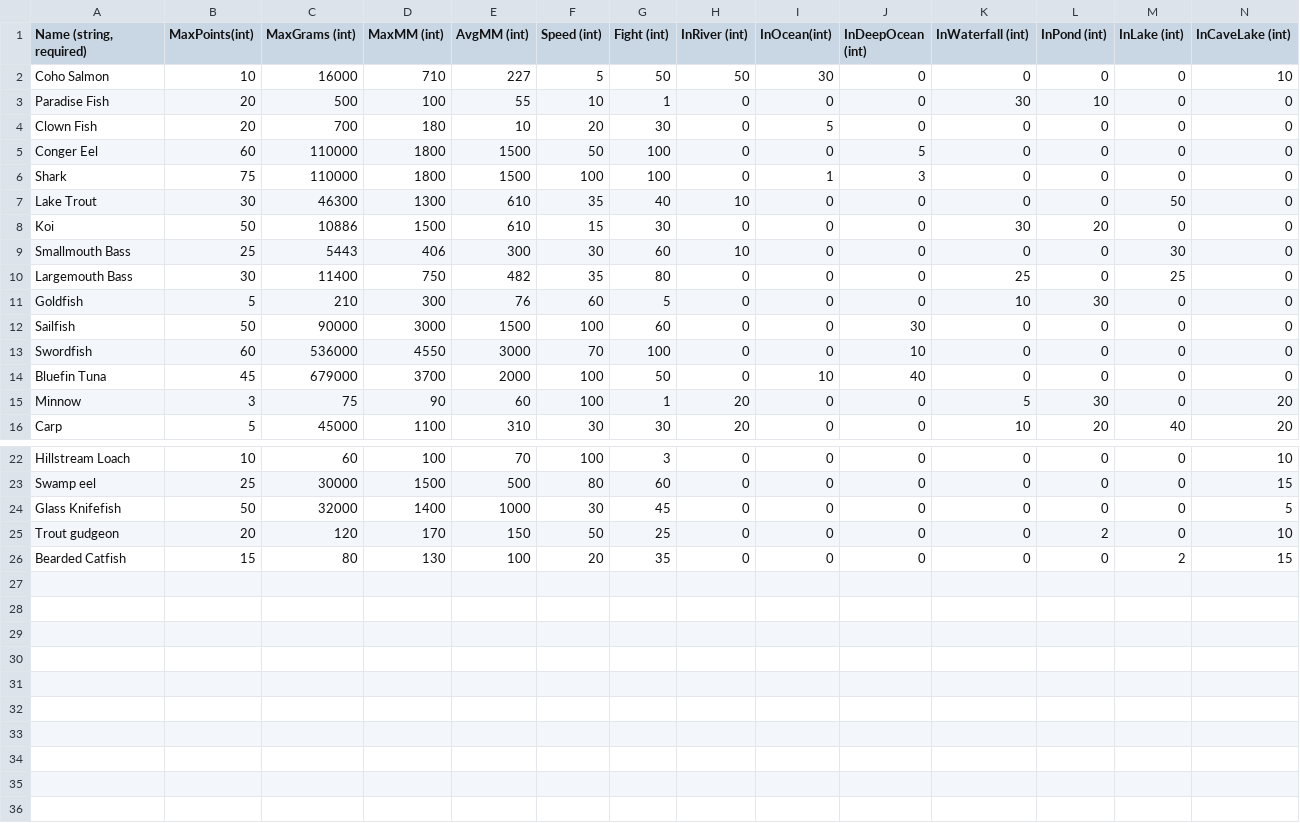
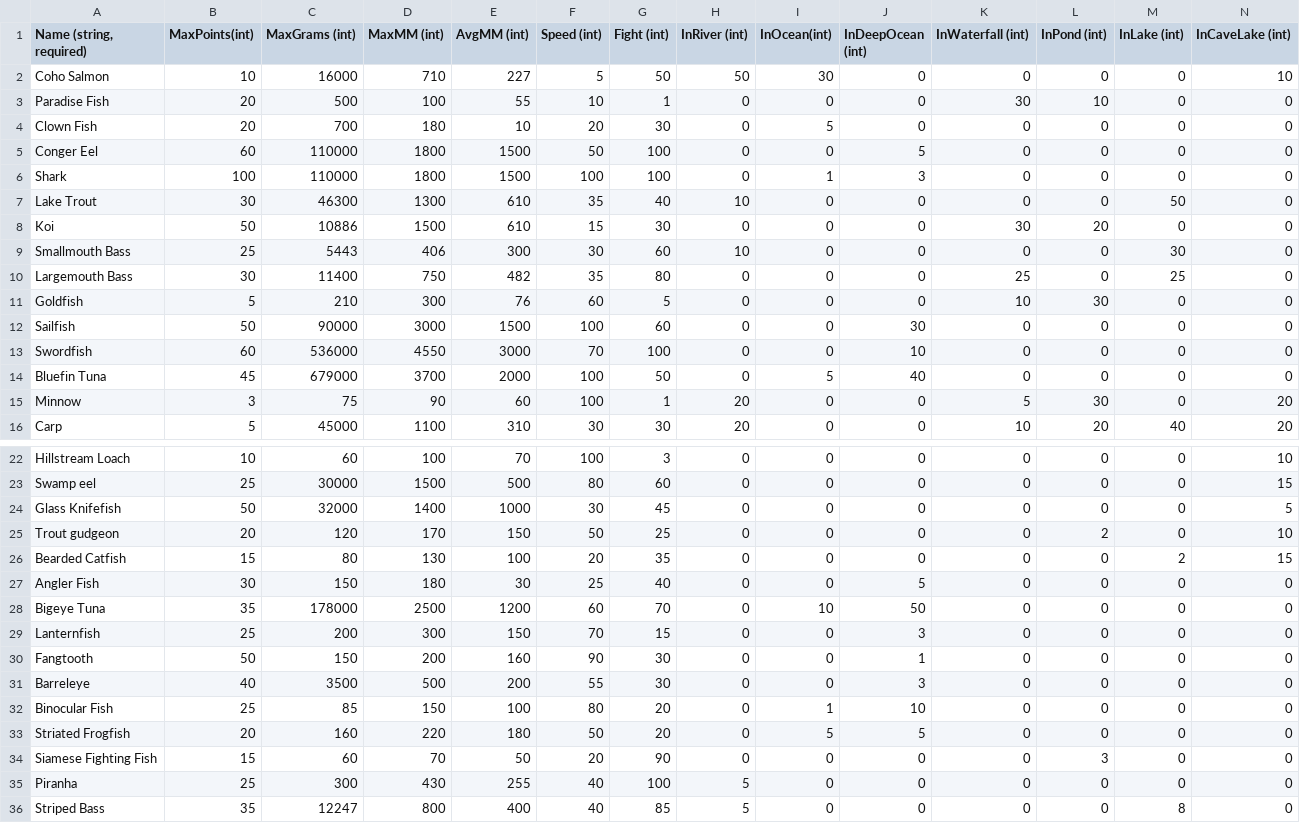
Before and after one commit to Cabrill/FishKing, a CSV file: FishKing/FishKing/FishKingContent/Entities/Fish/Fish_Types.csv, drawn as a sheet; only a part is shown, gaps mark what is left out; rows hold the shown columns only; the diff names each change by its address in the sheet, - before the commit and + after, or states it on an @@ line.

Commit message:
Added 10 more fish types.

```diff
--- a/FishKing/FishKing/FishKingContent/Entities/Fish/Fish_Types.csv
+++ b/FishKing/FishKing/FishKingContent/Entities/Fish/Fish_Types.csv
-B6 (MaxPoints(int)): 75
+B6 (MaxPoints(int)): 100
-I14 (InOcean(int)): 10
+I14 (InOcean(int)): 5
+row 27: Angler Fish | 30 | 150 | 180 | 30 | 25 | 40 | 0 | 0 | 5 | 0 | 0 | 0 | 0
+row 28: Bigeye Tuna | 35 | 178000 | 2500 | 1200 | 60 | 70 | 0 | 10 | 50 | 0 | 0 | 0 | 0
+row 29: Lanternfish | 25 | 200 | 300 | 150 | 70 | 15 | 0 | 0 | 3 | 0 | 0 | 0 | 0
+row 30: Fangtooth | 50 | 150 | 200 | 160 | 90 | 30 | 0 | 0 | 1 | 0 | 0 | 0 | 0
+row 31: Barreleye | 40 | 3500 | 500 | 200 | 55 | 30 | 0 | 0 | 3 | 0 | 0 | 0 | 0
+row 32: Binocular Fish | 25 | 85 | 150 | 100 | 80 | 20 | 0 | 1 | 10 | 0 | 0 | 0 | 0
+row 33: Striated Frogfish | 20 | 160 | 220 | 180 | 50 | 20 | 0 | 5 | 5 | 0 | 0 | 0 | 0
+row 34: Siamese Fighting Fish | 15 | 60 | 70 | 50 | 20 | 90 | 0 | 0 | 0 | 0 | 3 | 0 | 0
+row 35: Piranha | 25 | 300 | 430 | 255 | 40 | 100 | 5 | 0 | 0 | 0 | 0 | 0 | 0
+row 36: Striped Bass | 35 | 12247 | 800 | 400 | 40 | 85 | 5 | 0 | 0 | 0 | 0 | 8 | 0
```
Also changed, not shown: 2 other files.
